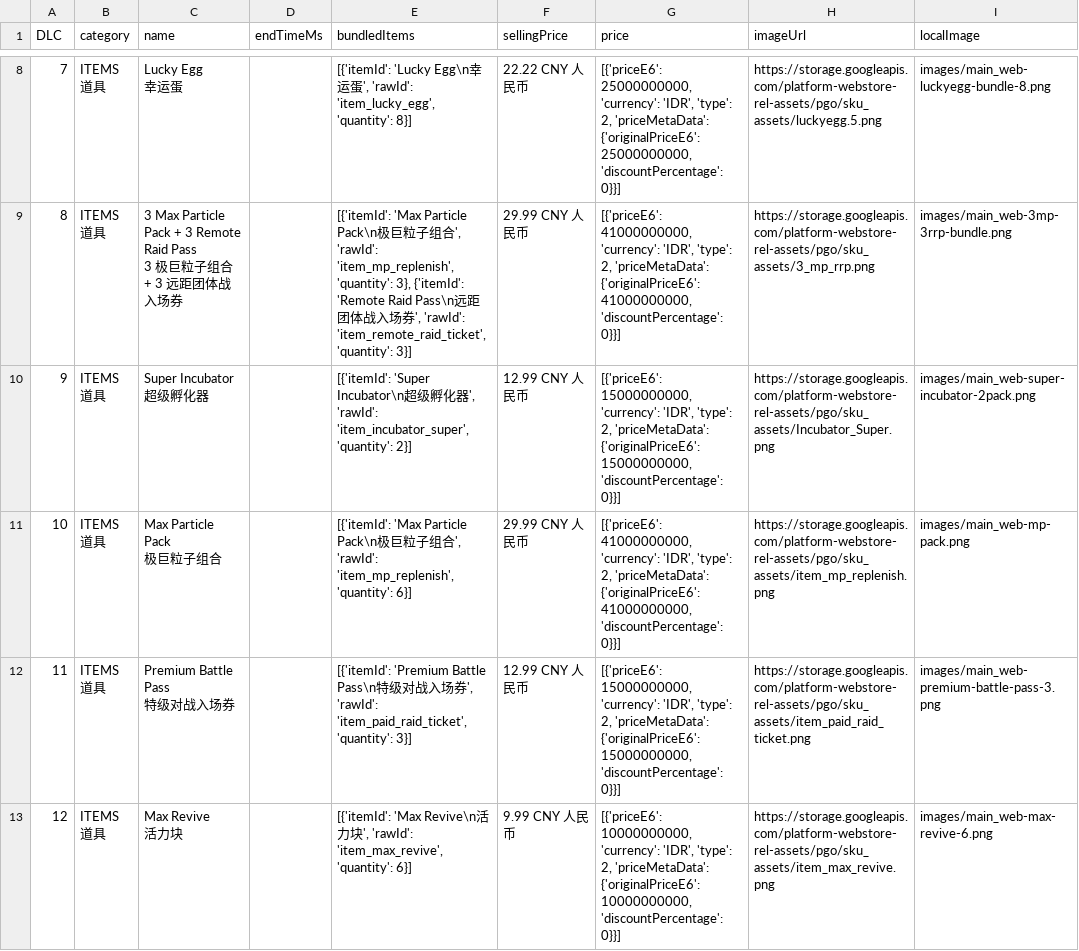
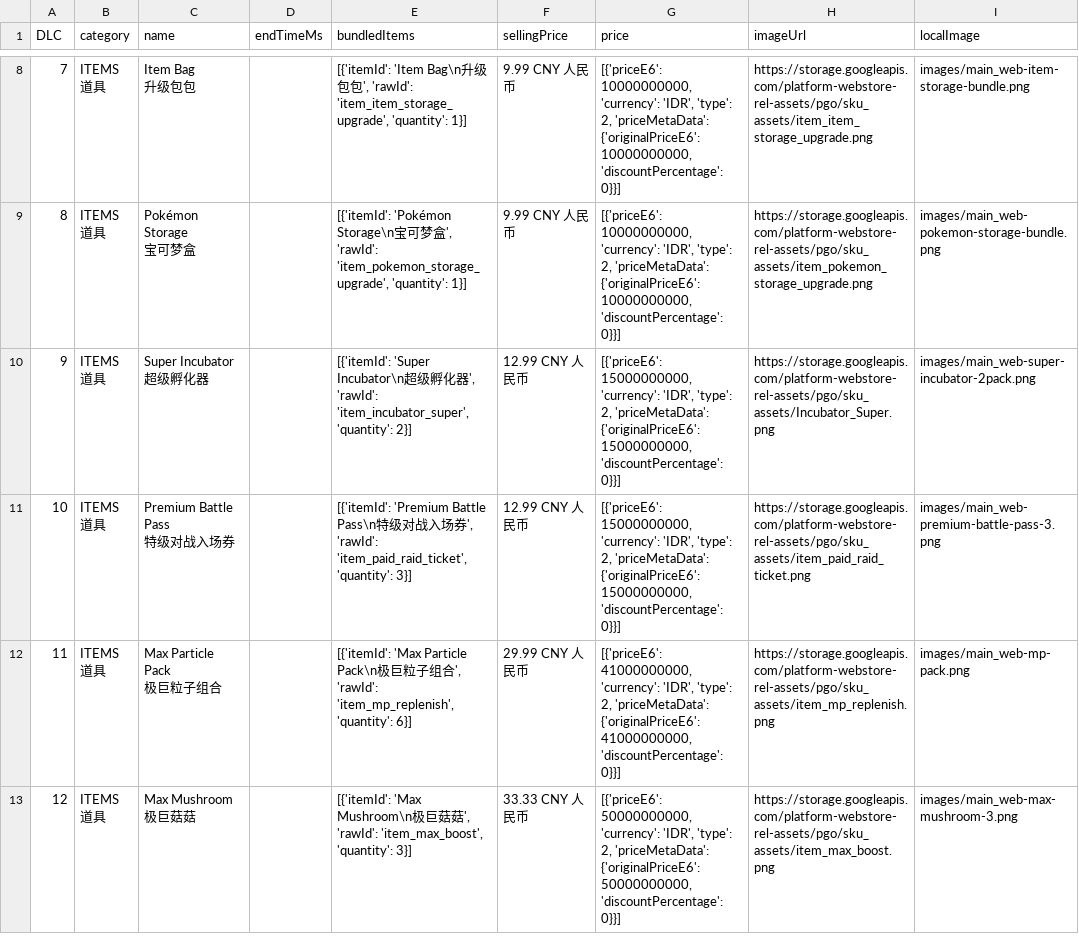
Before and after one commit to TeemoInOxford/pokemongo-store-tracker, a CSV file: webstore_items_limited.csv, drawn as a sheet; only a part is shown, gaps mark what is left out; the diff covers the shown part only.

Commit message:
Update store data and images [auto]

```diff
--- a/webstore_items_limited.csv
+++ b/webstore_items_limited.csv
@@ -20,7 +20,7 @@
-7,"ITEMS
-道具","Lucky Egg
-幸运蛋",,"[{'itemId': 'Lucky Egg\n幸运蛋', 'rawId': 'item_lucky_egg', 'quantity': 8}]",22.22 CNY 人民币,"[{'priceE6': 25000000000, 'currency': 'IDR', 'type': 2, 'priceMetaData': {'originalPriceE6': 25000000000, 'discountPercentage': 0}}]",https://storage.googleapis.com/platform-webstore-rel-assets/pgo/sku_assets/luckyegg.5.png,images/main_web-luckyegg-bundle-8.png
-8,"ITEMS
-道具","3 Max Particle Pack + 3 Remote Raid Pass
-3 极巨粒子组合 + 3 远距团体战入场券",,"[{'itemId': 'Max Particle Pack\n极巨粒子组合', 'rawId': 'item_mp_replenish', 'quantity': 3}, {'itemId': 'Remote Raid Pass\n远距团体战入场券', 'rawId': 'item_remote_raid_ticket', 'quantity': 3}]",29.99 CNY 人民币,"[{'priceE6': 41000000000, 'currency': 'IDR', 'type': 2, 'priceMetaData': {'originalPriceE6': 41000000000, 'discountPercentage': 0}}]",https://storage.googleapis.com/platform-webstore-rel-assets/pgo/sku_assets/3_mp_rrp.png,images/main_web-3mp-3rrp-bundle.png
+7,"ITEMS
+道具","Item Bag
+升级包包",,"[{'itemId': 'Item Bag\n升级包包', 'rawId': 'item_item_storage_upgrade', 'quantity': 1}]",9.99 CNY 人民币,"[{'priceE6': 10000000000, 'currency': 'IDR', 'type': 2, 'priceMetaData': {'originalPriceE6': 10000000000, 'discountPercentage': 0}}]",https://storage.googleapis.com/platform-webstore-rel-assets/pgo/sku_assets/item_item_storage_upgrade.png,images/main_web-item-storage-bundle.png
+8,"ITEMS
+道具","Pokémon Storage
+宝可梦盒",,"[{'itemId': 'Pokémon Storage\n宝可梦盒', 'rawId': 'item_pokemon_storage_upgrade', 'quantity': 1}]",9.99 CNY 人民币,"[{'priceE6': 10000000000, 'currency': 'IDR', 'type': 2, 'priceMetaData': {'originalPriceE6': 10000000000, 'discountPercentage': 0}}]",https://storage.googleapis.com/platform-webstore-rel-assets/pgo/sku_assets/item_pokemon_storage_upgrade.png,images/main_web-pokemon-storage-bundle.png
 9,"ITEMS
@@ -28,10 +28,10 @@
 超级孵化器",,"[{'itemId': 'Super Incubator\n超级孵化器', 'rawId': 'item_incubator_super', 'quantity': 2}]",12.99 CNY 人民币,"[{'priceE6': 15000000000, 'currency': 'IDR', 'type': 2, 'priceMetaData': {'originalPriceE6': 15000000000, 'discountPercentage': 0}}]",https://storage.googleapis.com/platform-webstore-rel-assets/pgo/sku_assets/Incubator_Super.png,images/main_web-super-incubator-2pack.png
-10,"ITEMS
-道具","Max Particle Pack
-极巨粒子组合",,"[{'itemId': 'Max Particle Pack\n极巨粒子组合', 'rawId': 'item_mp_replenish', 'quantity': 6}]",29.99 CNY 人民币,"[{'priceE6': 41000000000, 'currency': 'IDR', 'type': 2, 'priceMetaData': {'originalPriceE6': 41000000000, 'discountPercentage': 0}}]",https://storage.googleapis.com/platform-webstore-rel-assets/pgo/sku_assets/item_mp_replenish.png,images/main_web-mp-pack.png
-11,"ITEMS
-道具","Premium Battle Pass
-特级对战入场券",,"[{'itemId': 'Premium Battle Pass\n特级对战入场券', 'rawId': 'item_paid_raid_ticket', 'quantity': 3}]",12.99 CNY 人民币,"[{'priceE6': 15000000000, 'currency': 'IDR', 'type': 2, 'priceMetaData': {'originalPriceE6': 15000000000, 'discountPercentage': 0}}]",https://storage.googleapis.com/platform-webstore-rel-assets/pgo/sku_assets/item_paid_raid_ticket.png,images/main_web-premium-battle-pass-3.png
-12,"ITEMS
-道具","Max Revive
-活力块",,"[{'itemId': 'Max Revive\n活力块', 'rawId': 'item_max_revive', 'quantity': 6}]",9.99 CNY 人民币,"[{'priceE6': 10000000000, 'currency': 'IDR', 'type': 2, 'priceMetaData': {'originalPriceE6': 10000000000, 'discountPercentage': 0}}]",https://storage.googleapis.com/platform-webstore-rel-assets/pgo/sku_assets/item_max_revive.png,images/main_web-max-revive-6.png
+10,"ITEMS
+道具","Premium Battle Pass
+特级对战入场券",,"[{'itemId': 'Premium Battle Pass\n特级对战入场券', 'rawId': 'item_paid_raid_ticket', 'quantity': 3}]",12.99 CNY 人民币,"[{'priceE6': 15000000000, 'currency': 'IDR', 'type': 2, 'priceMetaData': {'originalPriceE6': 15000000000, 'discountPercentage': 0}}]",https://storage.googleapis.com/platform-webstore-rel-assets/pgo/sku_assets/item_paid_raid_ticket.png,images/main_web-premium-battle-pass-3.png
+11,"ITEMS
+道具","Max Particle Pack
+极巨粒子组合",,"[{'itemId': 'Max Particle Pack\n极巨粒子组合', 'rawId': 'item_mp_replenish', 'quantity': 6}]",29.99 CNY 人民币,"[{'priceE6': 41000000000, 'currency': 'IDR', 'type': 2, 'priceMetaData': {'originalPriceE6': 41000000000, 'discountPercentage': 0}}]",https://storage.googleapis.com/platform-webstore-rel-assets/pgo/sku_assets/item_mp_replenish.png,images/main_web-mp-pack.png
+12,"ITEMS
+道具","Max Mushroom
+极巨菇菇",,"[{'itemId': 'Max Mushroom\n极巨菇菇', 'rawId': 'item_max_boost', 'quantity': 3}]",33.33 CNY 人民币,"[{'priceE6': 50000000000, 'currency': 'IDR', 'type': 2, 'priceMetaData': {'originalPriceE6': 50000000000, 'discountPercentage': 0}}]",https://storage.googleapis.com/platform-webstore-rel-assets/pgo/sku_assets/item_max_boost.png,images/main_web-max-mushroom-3.png
```
Also changed, not shown: 3 added rows and 76 edited cells elsewhere in this file, 6 other files.
